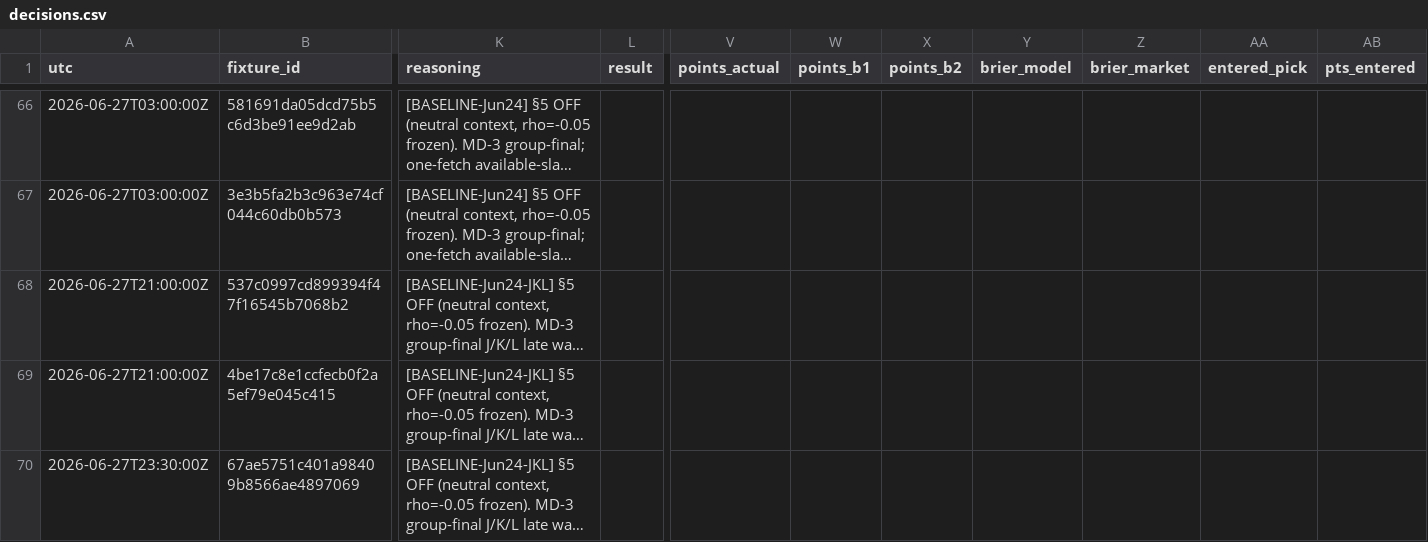
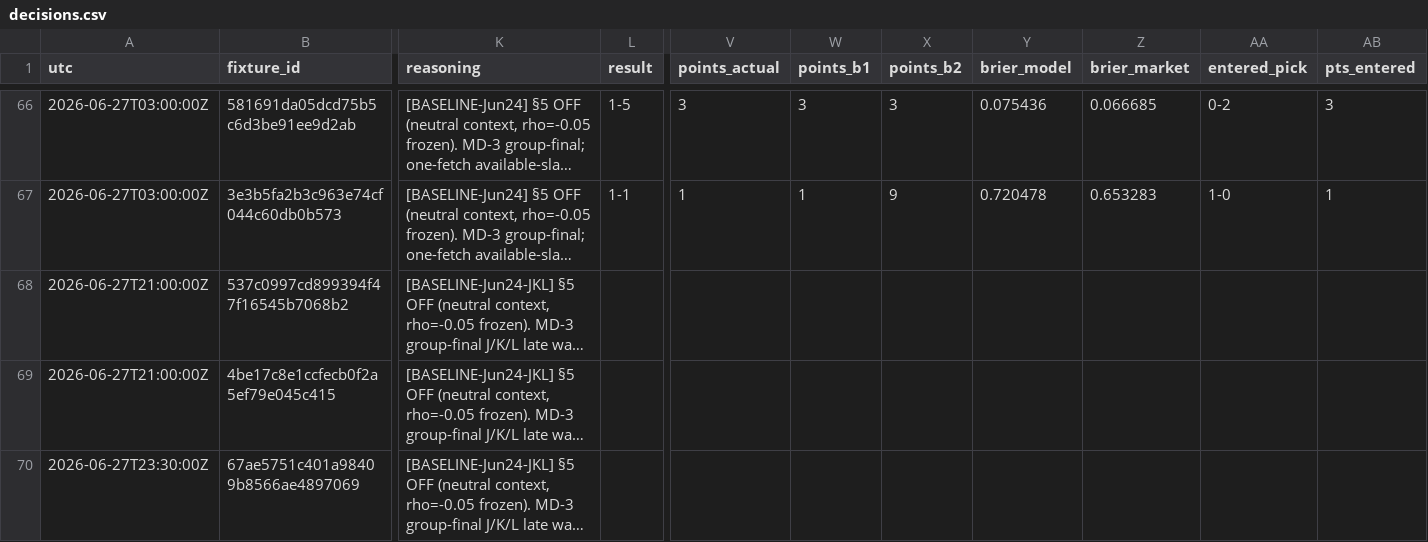
Before and after one commit to sdamianiw/pollagol-sim, a CSV file: predictions/decisions.csv, drawn as a sheet; only a part is shown, gaps mark what is left out; long unchanged cells end in …; the diff covers the shown part only; the diff names each change by its address in the sheet, - before the commit and + after, or states it on an @@ line.

```diff
--- a/predictions/decisions.csv
+++ b/predictions/decisions.csv
-L66 (result): (empty)
+L66 (result): 1-5
-V66 (points_actual): (empty)
+V66 (points_actual): 3
-W66 (points_b1): (empty)
+W66 (points_b1): 3
-X66 (points_b2): (empty)
+X66 (points_b2): 3
-Y66 (brier_model): (empty)
+Y66 (brier_model): 0.075436
-Z66 (brier_market): (empty)
+Z66 (brier_market): 0.066685
-AA66 (entered_pick): (empty)
+AA66 (entered_pick): 0-2
-AB66 (pts_entered): (empty)
+AB66 (pts_entered): 3
-L67 (result): (empty)
+L67 (result): 1-1
-V67 (points_actual): (empty)
+V67 (points_actual): 1
-W67 (points_b1): (empty)
+W67 (points_b1): 1
-X67 (points_b2): (empty)
+X67 (points_b2): 9
-Y67 (brier_model): (empty)
+Y67 (brier_model): 0.720478
-Z67 (brier_market): (empty)
+Z67 (brier_market): 0.653283
-AA67 (entered_pick): (empty)
+AA67 (entered_pick): 1-0
-AB67 (pts_entered): (empty)
+AB67 (pts_entered): 1
```
Also changed, not shown: 34 edited cells elsewhere in this file, standings/standings_log.csv, 3 other files.
